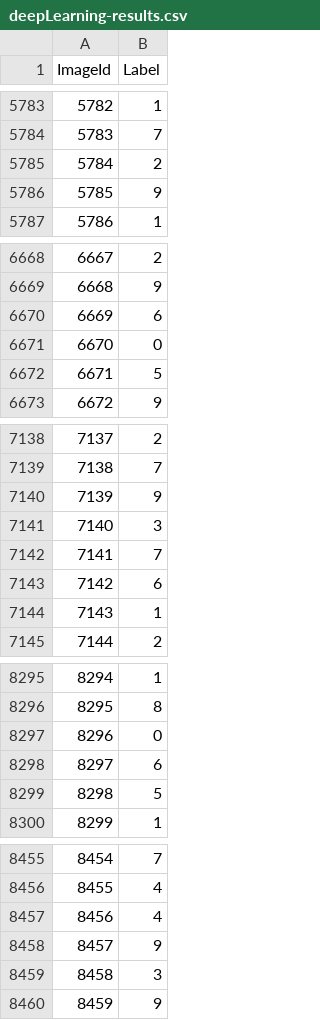
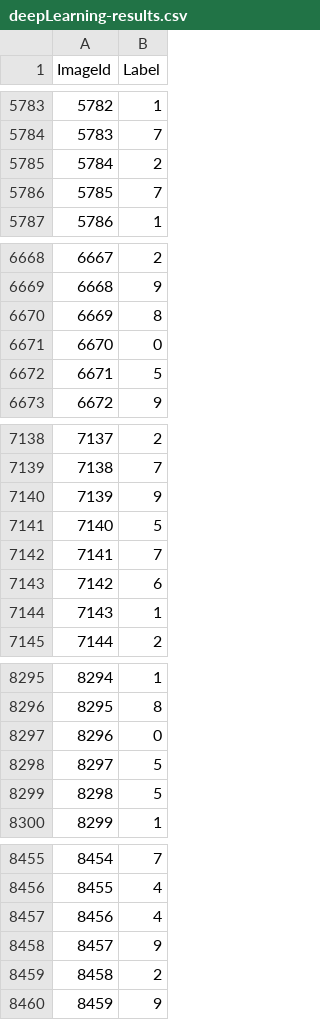
Before and after one commit to thomas-marcoux/DigitRecognition, a CSV file: deepLearning-results.csv, drawn as a sheet; only a part is shown, gaps mark what is left out; the diff covers the shown part only.

```diff
--- a/deepLearning-results.csv
+++ b/deepLearning-results.csv
@@ -5785,3 +5785,3 @@ ImageId,Label
 5784,2
-5785,9
+5785,7
 5786,1
@@ -6669,3 +6669,3 @@ ImageId,Label
 6668,9
-6669,6
+6669,8
 6670,0
@@ -7140,3 +7140,3 @@ ImageId,Label
 7139,9
-7140,3
+7140,5
 7141,7
@@ -8297,3 +8297,3 @@ ImageId,Label
 8296,0
-8297,6
+8297,5
 8298,5
@@ -8458,3 +8458,3 @@ ImageId,Label
 8457,9
-8458,3
+8458,2
 8459,9
```
Also changed, not shown: 30 edited cells elsewhere in this file.
